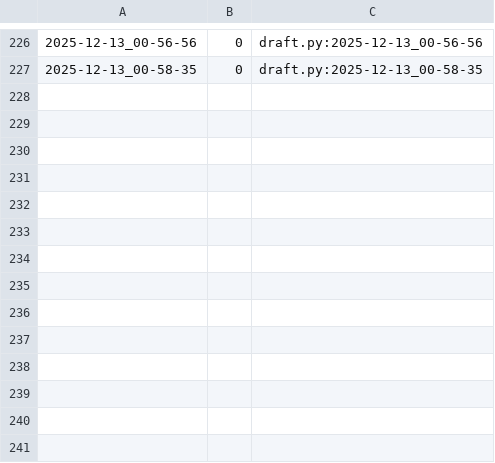
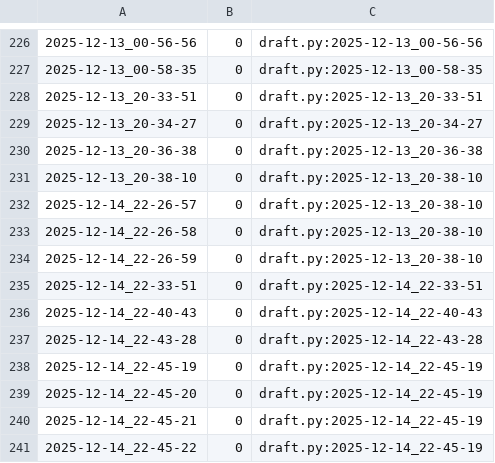
Before and after one commit to qxcode-course/poo-dd-cd-bloco-e-Maryyyy17, a CSV file: tasks/.tko/track/poo@pagamento/track.csv, drawn as a sheet; only a part is shown, gaps mark what is left out; the diff names each change by its address in the sheet, - before the commit and + after, or states it on an @@ line.

```diff
--- a/tasks/.tko/track/poo@pagamento/track.csv
+++ b/tasks/.tko/track/poo@pagamento/track.csv
+row 228: 2025-12-13_20-33-51 | 0 | draft.py:2025-12-13_20-33-51
+row 229: 2025-12-13_20-34-27 | 0 | draft.py:2025-12-13_20-34-27
+row 230: 2025-12-13_20-36-38 | 0 | draft.py:2025-12-13_20-36-38
+row 231: 2025-12-13_20-38-10 | 0 | draft.py:2025-12-13_20-38-10
+row 232: 2025-12-14_22-26-57 | 0 | draft.py:2025-12-13_20-38-10
+row 233: 2025-12-14_22-26-58 | 0 | draft.py:2025-12-13_20-38-10
+row 234: 2025-12-14_22-26-59 | 0 | draft.py:2025-12-13_20-38-10
+row 235: 2025-12-14_22-33-51 | 0 | draft.py:2025-12-14_22-33-51
+row 236: 2025-12-14_22-40-43 | 0 | draft.py:2025-12-14_22-40-43
+row 237: 2025-12-14_22-43-28 | 0 | draft.py:2025-12-14_22-43-28
+row 238: 2025-12-14_22-45-19 | 0 | draft.py:2025-12-14_22-45-19
+row 239: 2025-12-14_22-45-20 | 0 | draft.py:2025-12-14_22-45-19
+row 240: 2025-12-14_22-45-21 | 0 | draft.py:2025-12-14_22-45-19
+row 241: 2025-12-14_22-45-22 | 0 | draft.py:2025-12-14_22-45-19
```
Also changed, not shown: tasks/.tko/track/poo@zoo/track.csv, 12 other files.
